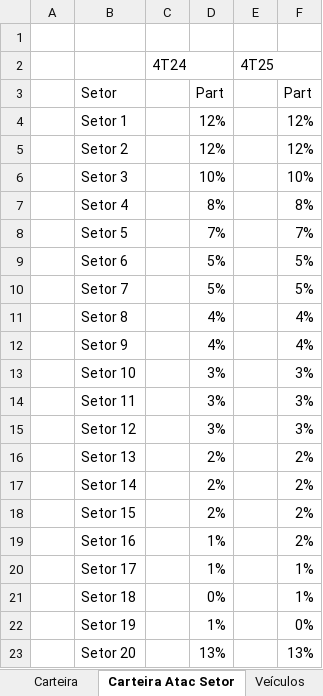
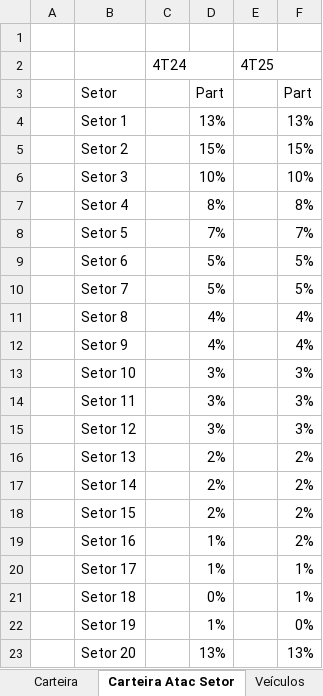
Before and after one commit to renatobortolotto/ppt-doc, an Excel workbook: testing.xlsx, sheet Carteira Atac Setor, drawn as a sheet; values as stored, in another font and other column widths than the file's, no borders; the diff names each change by its address in the sheet, - before the commit and + after, or states it on an @@ line.

```diff
--- a/testing.xlsx (sheet Carteira Atac Setor)
+++ b/testing.xlsx (sheet Carteira Atac Setor)
-D4: 12%
+D4: 13%
-F4: 12%
+F4: 13%
-D5: 12%
+D5: 15%
-F5: 12%
+F5: 15%
```
Also changed, not shown: 2 other files.
